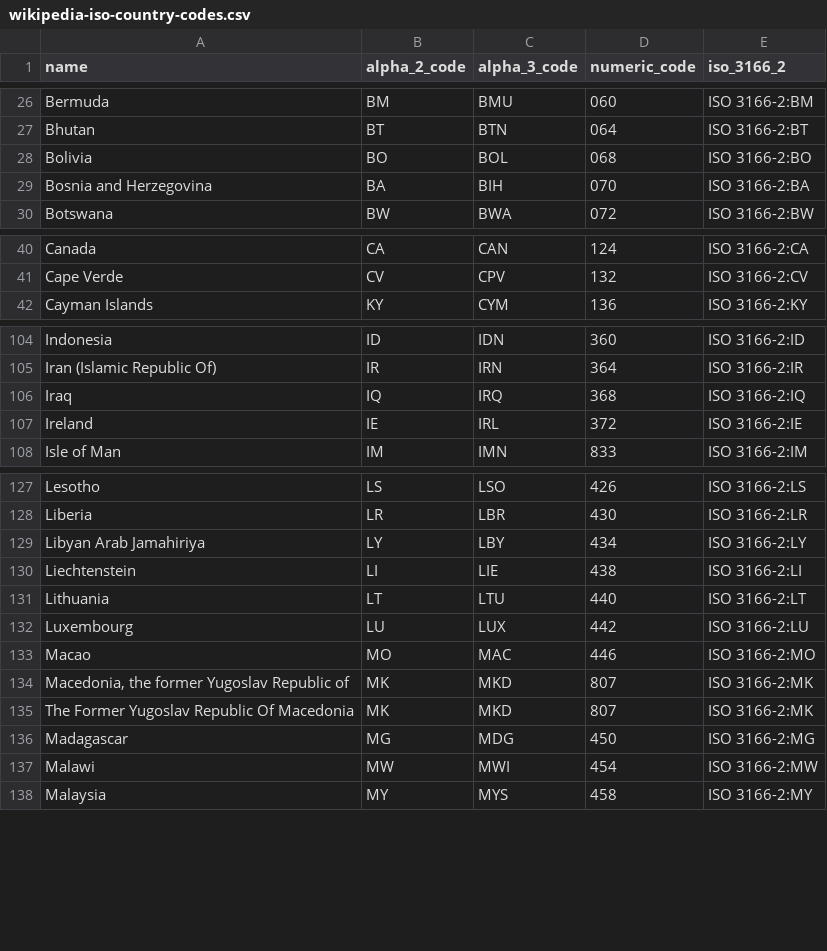
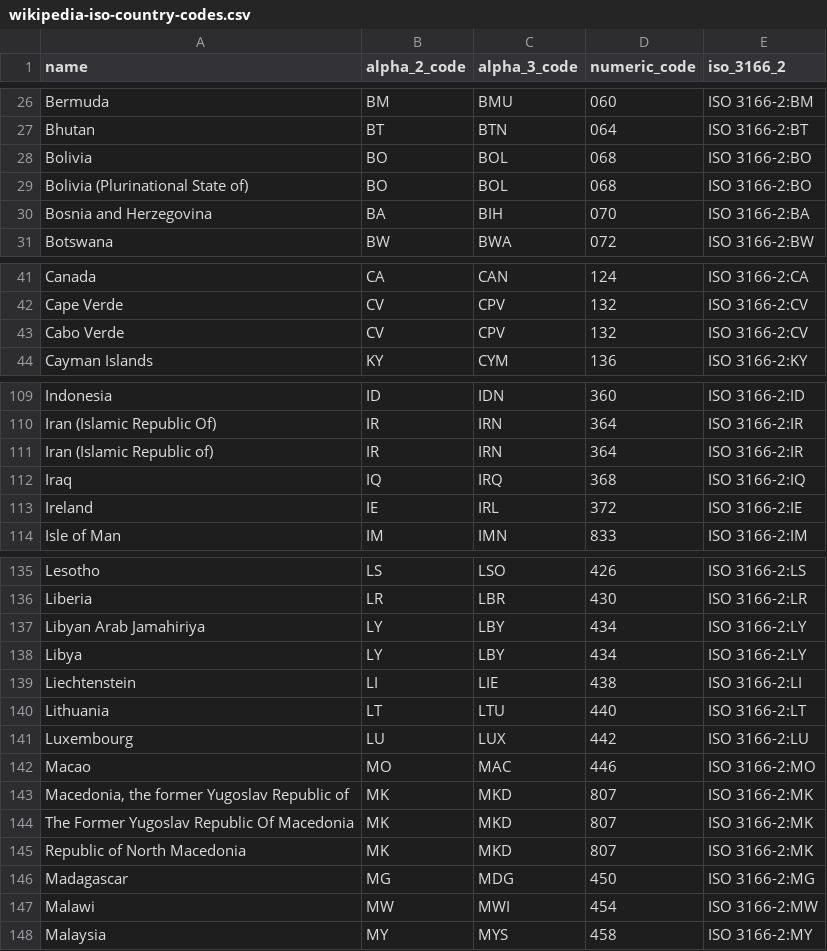
Before and after one commit to ram-senth/w209_vax_viz, a CSV file: flask_app/raw_data/wikipedia-iso-country-codes.csv (was data/wikipedia-iso-country-codes.csv), drawn as a sheet; only a part is shown, gaps mark what is left out; the diff covers the shown part only; the diff names each change by its address in the sheet, - before the commit and + after, or states it on an @@ line.

```diff
--- a/data/wikipedia-iso-country-codes.csv
+++ b/flask_app/raw_data/wikipedia-iso-country-codes.csv
+row 29: Bolivia (Plurinational State of) | BO | BOL | 068 | ISO 3166-2:BO
+row 43: Cabo Verde | CV | CPV | 132 | ISO 3166-2:CV
+row 111: Iran (Islamic Republic of) | IR | IRN | 364 | ISO 3166-2:IR
+row 138: Libya | LY | LBY | 434 | ISO 3166-2:LY
+row 145: Republic of North Macedonia | MK | MKD | 807 | ISO 3166-2:MK
```
Also changed, not shown: 10 added rows elsewhere in this file, flask_app/raw_data/who_countries.csv, 10 other files.
